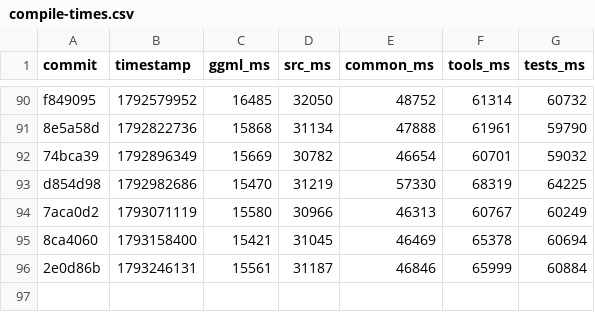
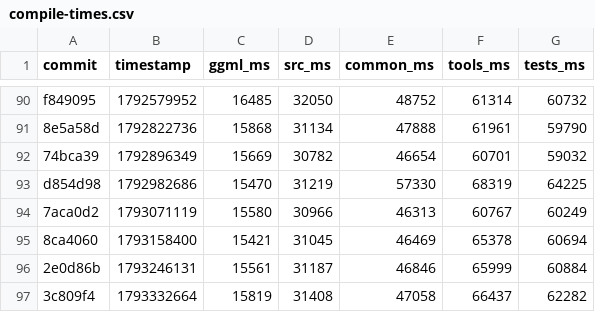
Before and after one commit to ggml-org/llama.cpp-dev, a CSV file: compile-times.csv, drawn as a sheet; only a part is shown, gaps mark what is left out.

```diff
--- a/compile-times.csv
+++ b/compile-times.csv
@@ -96 +96,2 @@ d854d98,1792982686,15470,31219,57330,68319,64225
 2e0d86b,1793246131,15561,31187,46846,65999,60884
+3c809f4,1793332664,15819,31408,47058,66437,62282
```
Also changed, not shown: 2 other files.
